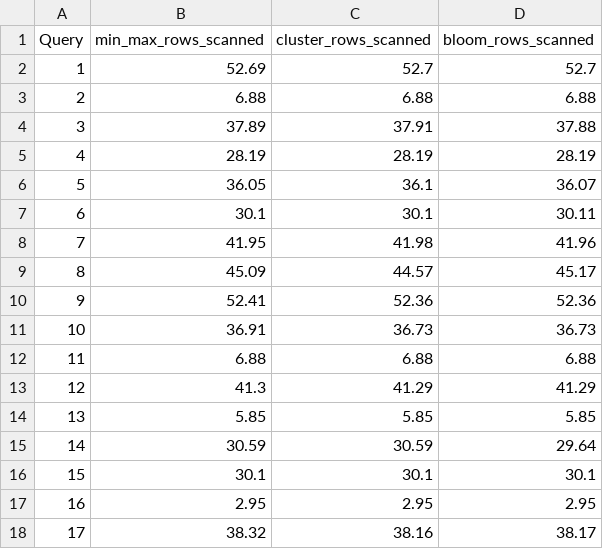
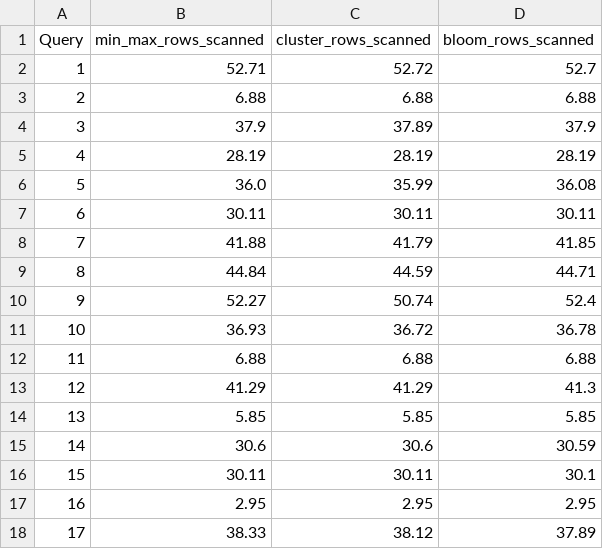
Before and after one commit to Burdmann/duckdb, a CSV file: xperiments_results/hashmap/processed/pruning_tpch.csv, drawn as a sheet; only a part is shown; the diff covers the shown part only.

```diff
--- a/xperiments_results/hashmap/processed/pruning_tpch.csv
+++ b/xperiments_results/hashmap/processed/pruning_tpch.csv
@@ -1,18 +1,18 @@
 Query,min_max_rows_scanned,cluster_rows_scanned,bloom_rows_scanned
-1,52.69,52.7,52.7
+1,52.71,52.72,52.7
 2,6.88,6.88,6.88
-3,37.89,37.91,37.88
+3,37.9,37.89,37.9
 4,28.19,28.19,28.19
-5,36.05,36.1,36.07
-6,30.1,30.1,30.11
-7,41.95,41.98,41.96
-8,45.09,44.57,45.17
-9,52.41,52.36,52.36
-10,36.91,36.73,36.73
+5,36.0,35.99,36.08
+6,30.11,30.11,30.11
+7,41.88,41.79,41.85
+8,44.84,44.59,44.71
+9,52.27,50.74,52.4
+10,36.93,36.72,36.78
 11,6.88,6.88,6.88
-12,41.3,41.29,41.29
+12,41.29,41.29,41.3
 13,5.85,5.85,5.85
-14,30.59,30.59,29.64
-15,30.1,30.1,30.1
+14,30.6,30.6,30.59
+15,30.11,30.11,30.1
 16,2.95,2.95,2.95
-17,38.32,38.16,38.17
+17,38.33,38.12,37.89
```
Also changed, not shown: 12 edited cells elsewhere in this file, xperiments_results/hashmap/processed/times_tpch.csv, 6 other files.
